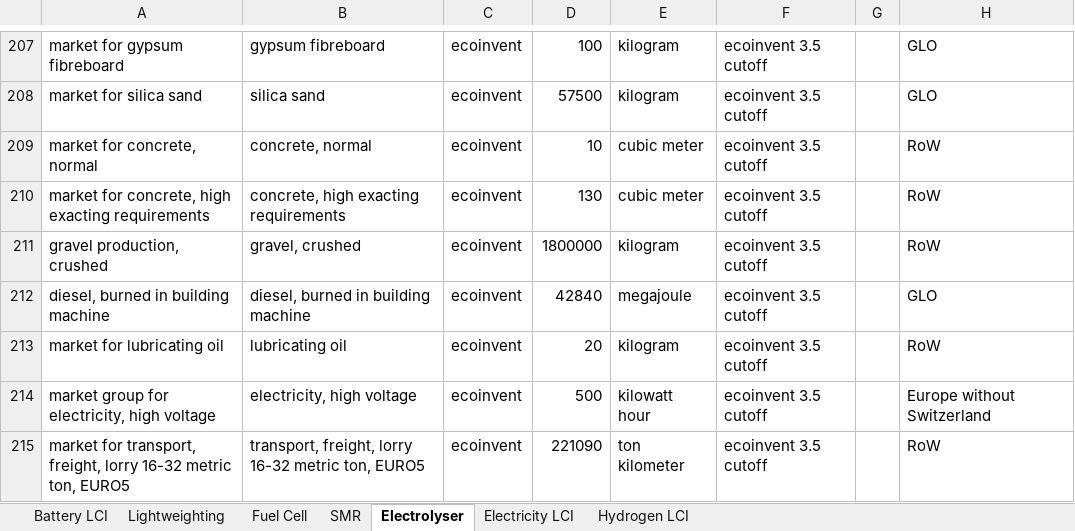
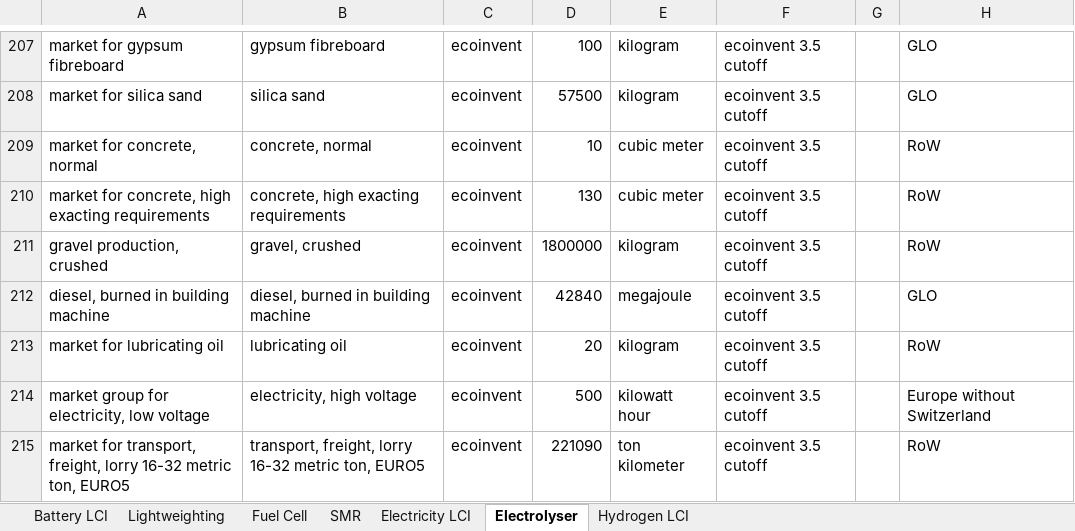
Before and after one commit to romainsacchi/carculator, an Excel workbook: carculator/data/Additional datasets.xlsx, sheet Electrolyser, drawn as a sheet; only a part is shown, gaps mark what is left out; values as stored, in another font and other column widths than the file's, no borders; the diff names each change by its address in the sheet, - before the commit and + after, or states it on an @@ line.

```diff
--- a/carculator/data/Additional datasets.xlsx (sheet Electrolyser)
+++ b/carculator/data/Additional datasets.xlsx (sheet Electrolyser)
@@ sheet tab order changed: Battery LCI | Lightweighting | Fuel Cell | SMR | Electricity LCI | Electrolyser | Hydrogen LCI @@
-A214: market group for electricity, high voltage
+A214: market group for electricity, low voltage
```
Also changed, not shown: sheet Hydrogen LCI, sheet Battery LCI, 5 other files.
